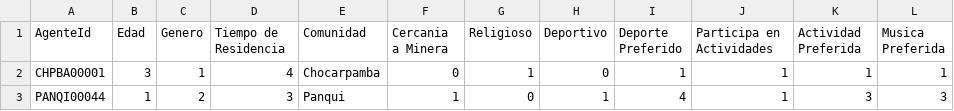
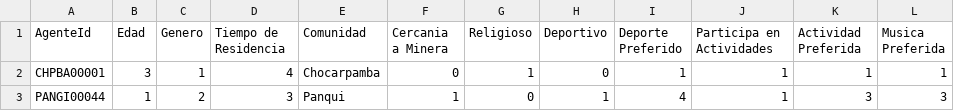
Before and after one commit to JungleHollow/ABMOS, a CSV file: data/AgentesEjemplo.csv, drawn as a sheet.

Commit message:
Fixed a number of typos, and added new input data skeletons

```diff
--- a/data/AgentesEjemplo.csv
+++ b/data/AgentesEjemplo.csv
@@ -2,2 +2,2 @@ AgenteId,Edad,Genero,Tiempo de Residencia,Comunidad,Cercania a Minera,Religioso,
 CHPBA00001,3,1,4,Chocarpamba,0,1,0,1,1,1,1
-PANQI00044,1,2,3,Panqui,1,0,1,4,1,3,3
+PANGI00044,1,2,3,Panqui,1,0,1,4,1,3,3
```
Also changed, not shown: data/EfectosSocialesEjemplo.csv, 5 other files.
